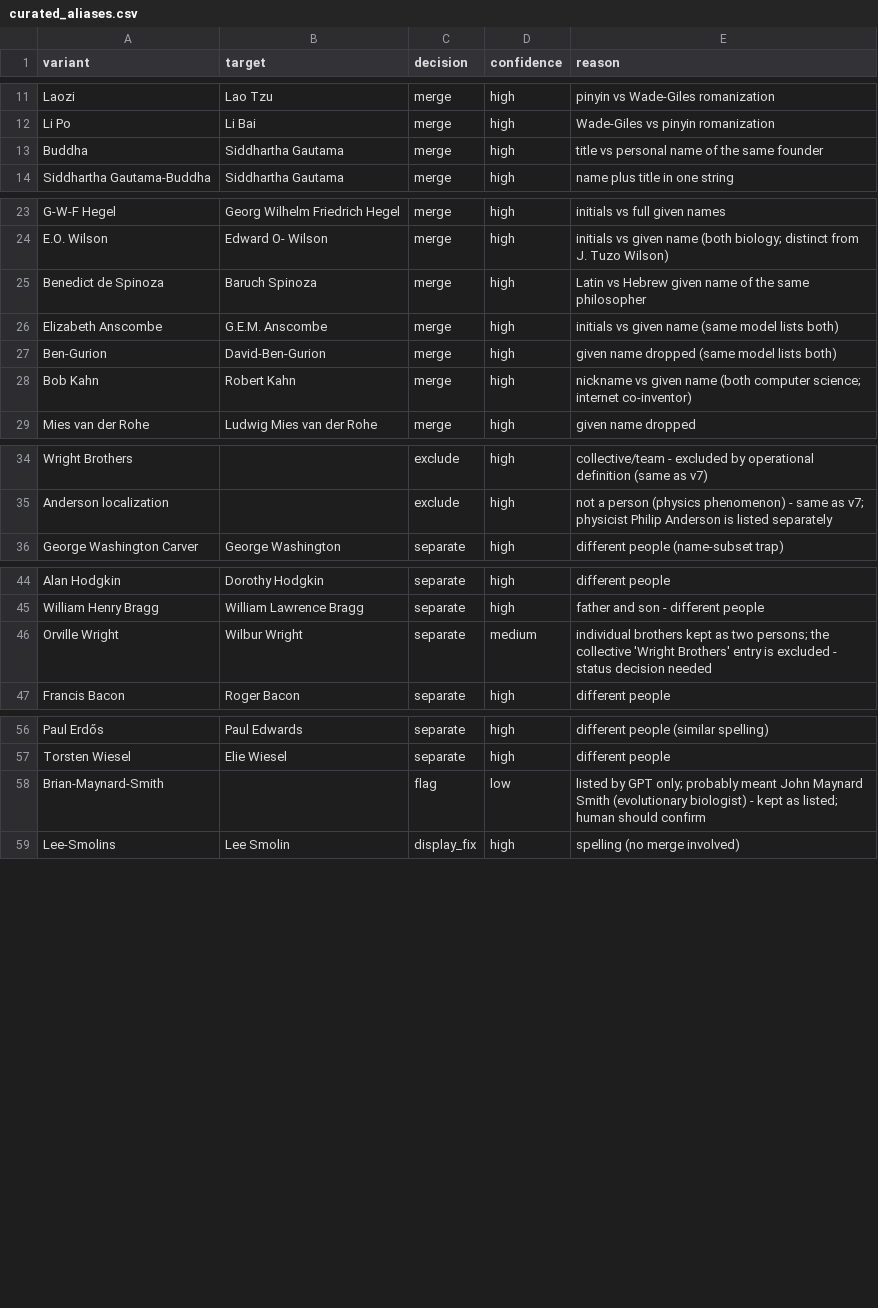
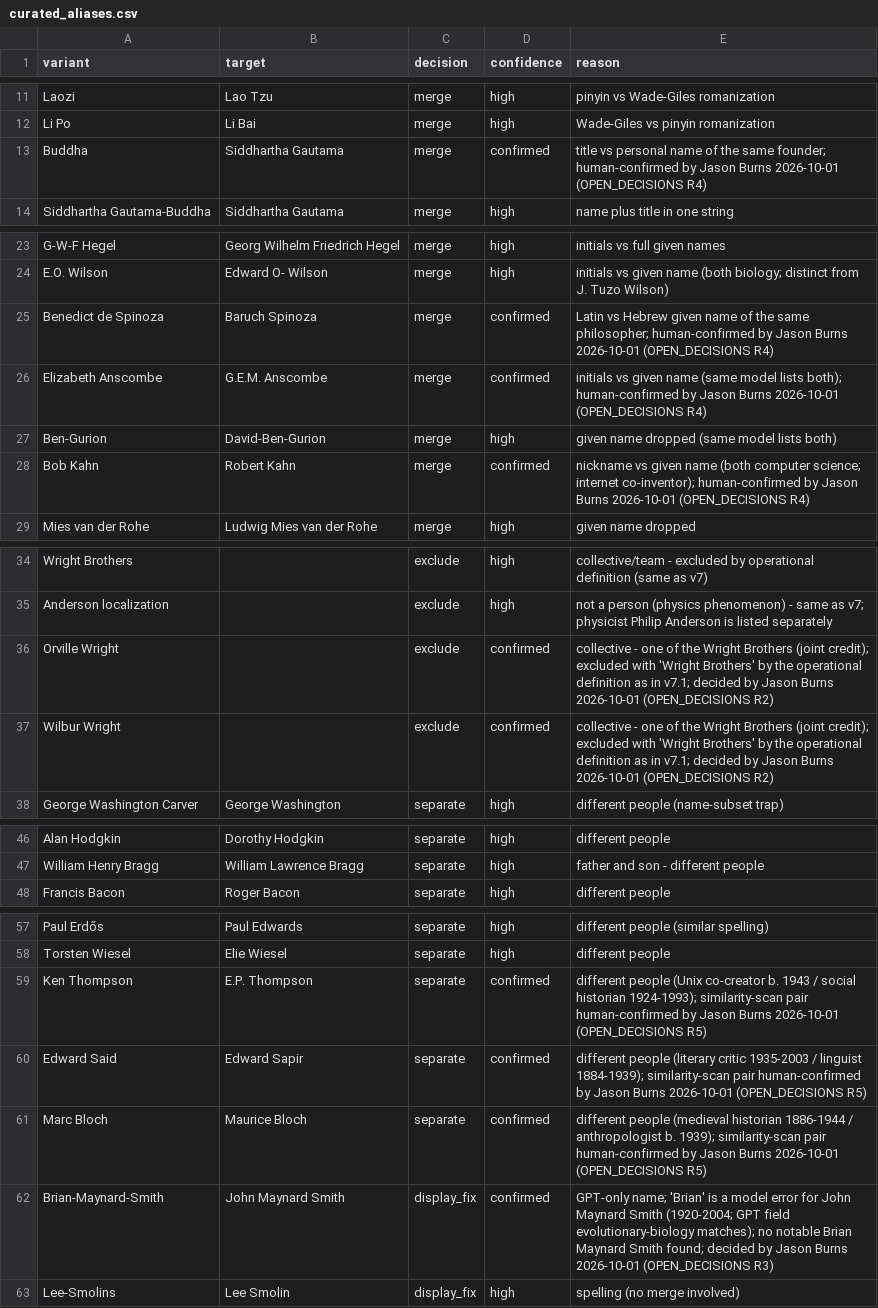
Before and after one commit to neuresthetics/neuresthetics_genius_study, a CSV file: data/roster/curated_aliases.csv, drawn as a sheet; only a part is shown, gaps mark what is left out.

Commit message:
Apply decisions R1-R5 and S2: O'Keeffe core, Wrights excluded, John Maynard Smith, confirmed merges and pairs, full PANT label

```diff
--- a/data/roster/curated_aliases.csv
+++ b/data/roster/curated_aliases.csv
@@ -12,3 +12,3 @@ Laozi,Lao Tzu,merge,high,pinyin vs Wade-Giles romanization
 Li Po,Li Bai,merge,high,Wade-Giles vs pinyin romanization
-Buddha,Siddhartha Gautama,merge,high,title vs personal name of the same founder
+Buddha,Siddhartha Gautama,merge,confirmed,title vs personal name of the same founder; human-confirmed by Jason Burns 2026-10-01 (OPEN_DECISIONS R4)
 Siddhartha Gautama-Buddha,Siddhartha Gautama,merge,high,name plus title in one string
@@ -24,6 +24,6 @@ G-W-F Hegel,Georg Wilhelm Friedrich Hegel,merge,high,initials vs full given name
 E.O. Wilson,Edward O- Wilson,merge,high,initials vs given name (both biology; distinct from J. Tuzo Wilson)
-Benedict de Spinoza,Baruch Spinoza,merge,high,Latin vs Hebrew given name of the same philosopher
-Elizabeth Anscombe,G.E.M. Anscombe,merge,high,initials vs given name (same model lists both)
+Benedict de Spinoza,Baruch Spinoza,merge,confirmed,Latin vs Hebrew given name of the same philosopher; human-confirmed by Jason Burns 2026-10-01 (OPEN_DECISIONS R4)
+Elizabeth Anscombe,G.E.M. Anscombe,merge,confirmed,initials vs given name (same model lists both); human-confirmed by Jason Burns 2026-10-01 (OPEN_DECISIONS R4)
 Ben-Gurion,David-Ben-Gurion,merge,high,given name dropped (same model lists both)
-Bob Kahn,Robert Kahn,merge,high,nickname vs given name (both computer science; internet co-inventor)
+Bob Kahn,Robert Kahn,merge,confirmed,nickname vs given name (both computer science; internet co-inventor); human-confirmed by Jason Burns 2026-10-01 (OPEN_DECISIONS R4)
 Mies van der Rohe,Ludwig Mies van der Rohe,merge,high,given name dropped
@@ -35,2 +35,4 @@ Wright Brothers,,exclude,high,collective/team - excluded by operational definiti
 Anderson localization,,exclude,high,not a person (physics phenomenon) - same as v7; physicist Philip Anderson is listed separately
+Orville Wright,,exclude,confirmed,collective - one of the Wright Brothers (joint credit); excluded with 'Wright Brothers' by the operational definition as in v7.1; decided by Jason Burns 2026-10-01 (OPEN_DECISIONS R2)
+Wilbur Wright,,exclude,confirmed,collective - one of the Wright Brothers (joint credit); excluded with 'Wright Brothers' by the operational definition as in v7.1; decided by Jason Burns 2026-10-01 (OPEN_DECISIONS R2)
 George Washington Carver,George Washington,separate,high,different people (name-subset trap)
@@ -45,3 +47,2 @@ Alan Hodgkin,Dorothy Hodgkin,separate,high,different people
 William Henry Bragg,William Lawrence Bragg,separate,high,father and son - different people
-Orville Wright,Wilbur Wright,separate,medium,individual brothers kept as two persons; the collective 'Wright Brothers' entry is excluded - status decision needed
 Francis Bacon,Roger Bacon,separate,high,different people
@@ -57,3 +58,6 @@ Paul Erdős,Paul Edwards,separate,high,different people (similar spelling)
 Torsten Wiesel,Elie Wiesel,separate,high,different people
-Brian-Maynard-Smith,,flag,low,listed by GPT only; probably meant John Maynard Smith (evolutionary biologist) - kept as listed; human should confirm
+Ken Thompson,E.P. Thompson,separate,confirmed,different people (Unix co-creator b. 1943 / social historian 1924-1993); similarity-scan pair human-confirmed by Jason Burns 2026-10-01 (OPEN_DECISIONS R5)
+Edward Said,Edward Sapir,separate,confirmed,different people (literary critic 1935-2003 / linguist 1884-1939); similarity-scan pair human-confirmed by Jason Burns 2026-10-01 (OPEN_DECISIONS R5)
+Marc Bloch,Maurice Bloch,separate,confirmed,different people (medieval historian 1886-1944 / anthropologist b. 1939); similarity-scan pair human-confirmed by Jason Burns 2026-10-01 (OPEN_DECISIONS R5)
+Brian-Maynard-Smith,John Maynard Smith,display_fix,confirmed,GPT-only name; 'Brian' is a model error for John Maynard Smith (1920-2004; GPT field evolutionary-biology matches); no notable Brian Maynard Smith found; decided by Jason Burns 2026-10-01 (OPEN_DECISIONS R3)
 Lee-Smolins,Lee Smolin,display_fix,high,spelling (no merge involved)
```
Also changed, not shown: data/roster/alias_map.csv, data/roster/id_overrides.csv, 16 other files.
